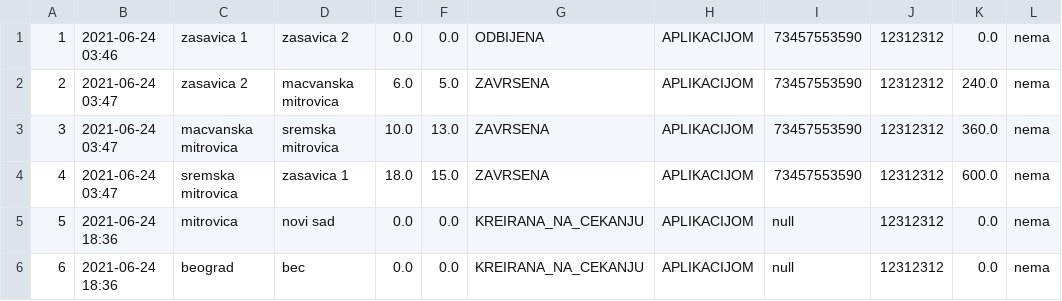
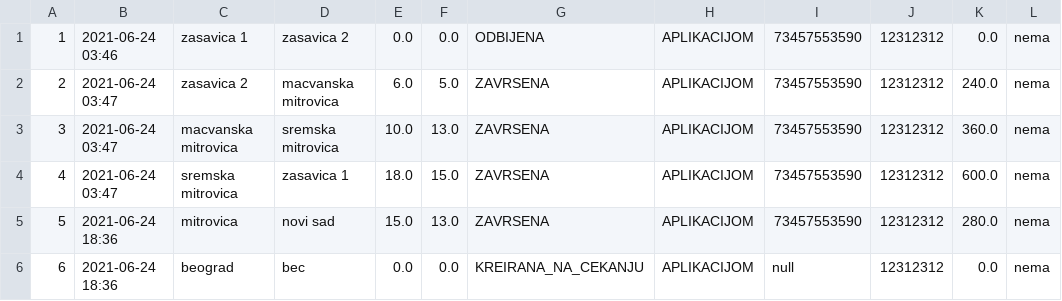
Before and after one commit to MurgaNS/Taksi-Sluzba, a CSV file: src/Data/voznje.csv, drawn as a sheet.

```diff
--- a/src/Data/voznje.csv
+++ b/src/Data/voznje.csv
@@ -4,3 +4,3 @@
 4,2021-06-24 03:47,sremska mitrovica,zasavica 1,18.0,15.0,ZAVRSENA,APLIKACIJOM,73457553590,12312312,600.0,nema
-5,2021-06-24 18:36,mitrovica,novi sad,0.0,0.0,KREIRANA_NA_CEKANJU,APLIKACIJOM,null,12312312,0.0,nema
+5,2021-06-24 18:36,mitrovica,novi sad,15.0,13.0,ZAVRSENA,APLIKACIJOM,73457553590,12312312,280.0,nema
 6,2021-06-24 18:36,beograd,bec,0.0,0.0,KREIRANA_NA_CEKANJU,APLIKACIJOM,null,12312312,0.0,nema
```
Also changed, not shown: 1 other file.
